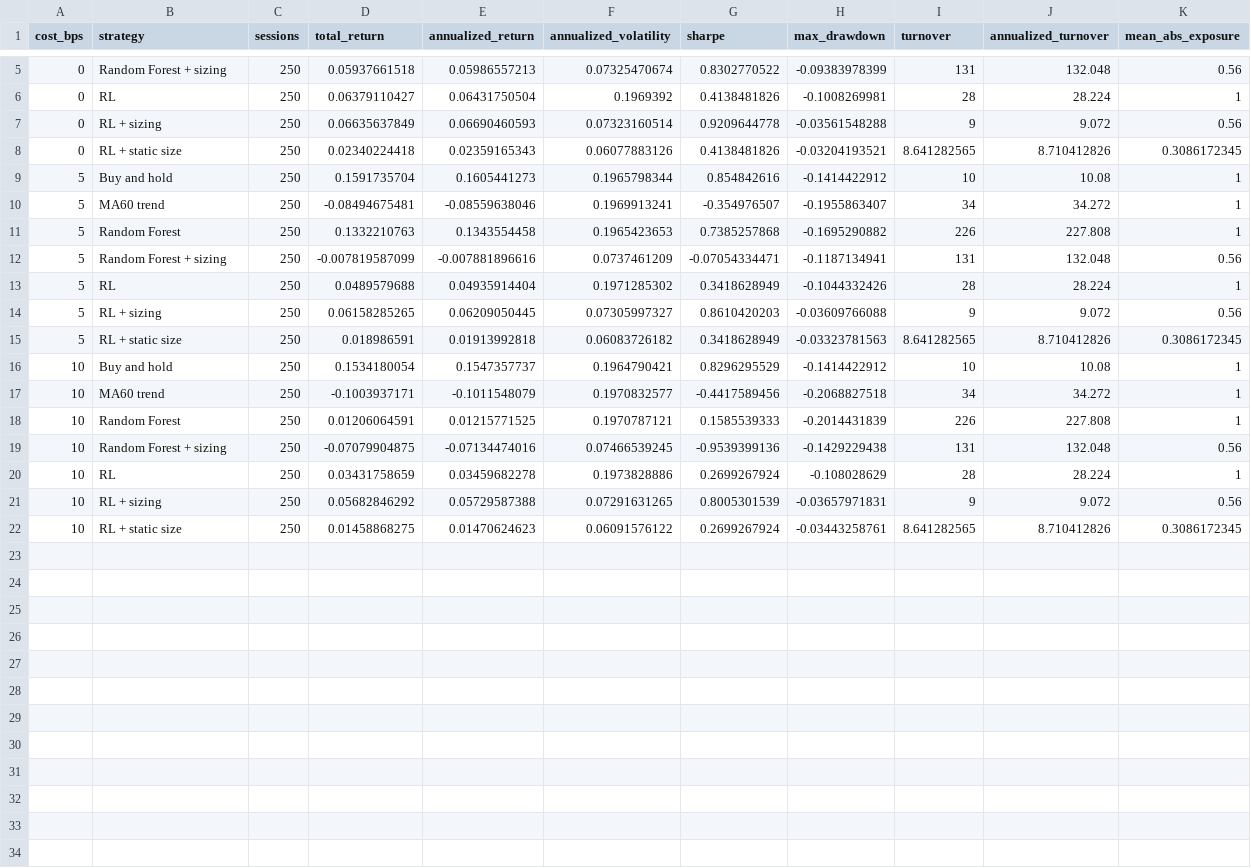
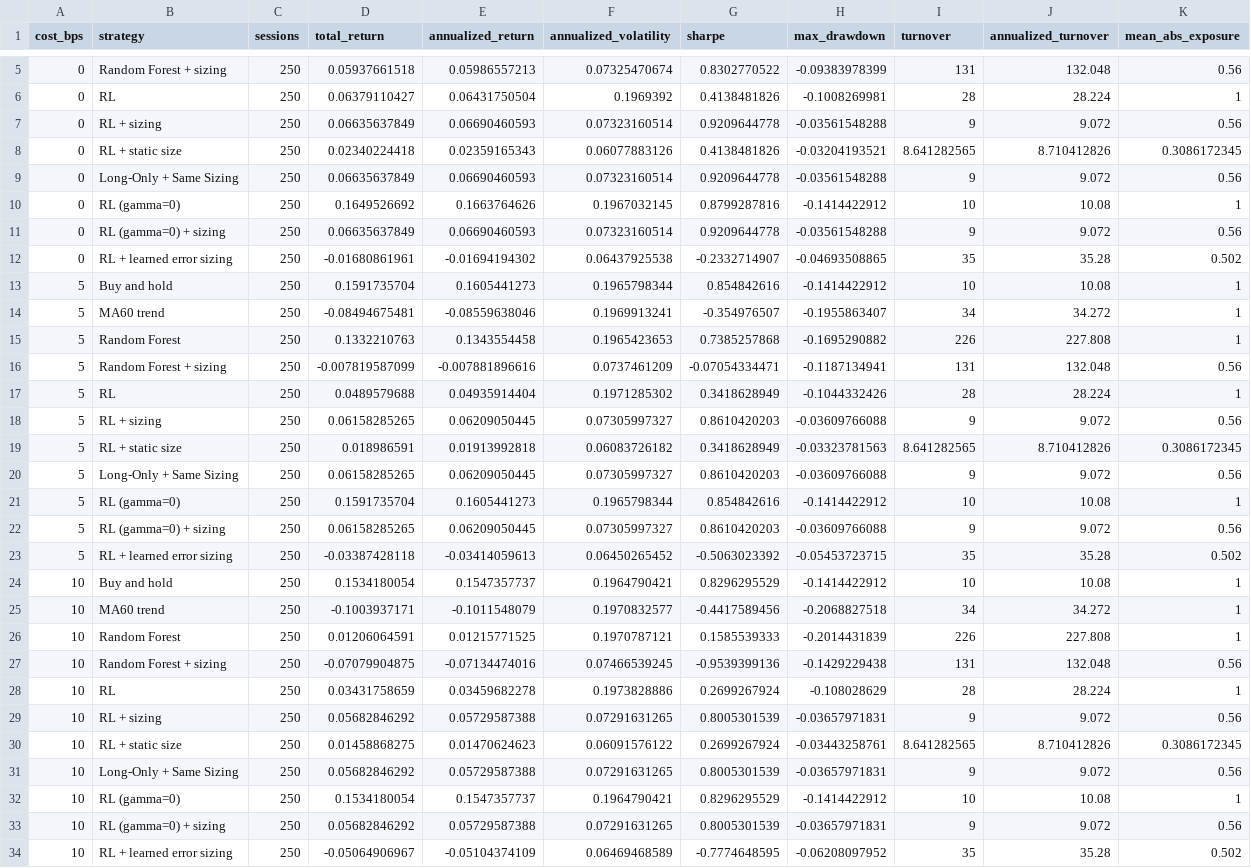
Before and after one commit to elinawang626-design/Uncertainty-Aware-Reinforcement-Learning-for-Futures-Trading, a CSV file: results/es/cost_sensitivity.csv, drawn as a sheet; only a part is shown, gaps mark what is left out.

```diff
--- a/results/es/cost_sensitivity.csv
+++ b/results/es/cost_sensitivity.csv
@@ -8,2 +8,6 @@ cost_bps,strategy,sessions,total_return,annualized_return,annualized_volatility,
 0,RL + static size,250,0.02340224418,0.02359165343,0.06077883126,0.4138481826,-0.03204193521,8.641282565,8.710412826,0.3086172345
+0,Long-Only + Same Sizing,250,0.06635637849,0.06690460593,0.07323160514,0.9209644778,-0.03561548288,9,9.072,0.56
+0,RL (gamma=0),250,0.1649526692,0.1663764626,0.1967032145,0.8799287816,-0.1414422912,10,10.08,1
+0,RL (gamma=0) + sizing,250,0.06635637849,0.06690460593,0.07323160514,0.9209644778,-0.03561548288,9,9.072,0.56
+0,RL + learned error sizing,250,-0.01680861961,-0.01694194302,0.06437925538,-0.2332714907,-0.04693508865,35,35.28,0.502
 5,Buy and hold,250,0.1591735704,0.1605441273,0.1965798344,0.854842616,-0.1414422912,10,10.08,1
@@ -15,2 +19,6 @@ cost_bps,strategy,sessions,total_return,annualized_return,annualized_volatility,
 5,RL + static size,250,0.018986591,0.01913992818,0.06083726182,0.3418628949,-0.03323781563,8.641282565,8.710412826,0.3086172345
+5,Long-Only + Same Sizing,250,0.06158285265,0.06209050445,0.07305997327,0.8610420203,-0.03609766088,9,9.072,0.56
+5,RL (gamma=0),250,0.1591735704,0.1605441273,0.1965798344,0.854842616,-0.1414422912,10,10.08,1
+5,RL (gamma=0) + sizing,250,0.06158285265,0.06209050445,0.07305997327,0.8610420203,-0.03609766088,9,9.072,0.56
+5,RL + learned error sizing,250,-0.03387428118,-0.03414059613,0.06450265452,-0.5063023392,-0.05453723715,35,35.28,0.502
 10,Buy and hold,250,0.1534180054,0.1547357737,0.1964790421,0.8296295529,-0.1414422912,10,10.08,1
@@ -22 +30,5 @@ cost_bps,strategy,sessions,total_return,annualized_return,annualized_volatility,
 10,RL + static size,250,0.01458868275,0.01470624623,0.06091576122,0.2699267924,-0.03443258761,8.641282565,8.710412826,0.3086172345
+10,Long-Only + Same Sizing,250,0.05682846292,0.05729587388,0.07291631265,0.8005301539,-0.03657971831,9,9.072,0.56
+10,RL (gamma=0),250,0.1534180054,0.1547357737,0.1964790421,0.8296295529,-0.1414422912,10,10.08,1
+10,RL (gamma=0) + sizing,250,0.05682846292,0.05729587388,0.07291631265,0.8005301539,-0.03657971831,9,9.072,0.56
+10,RL + learned error sizing,250,-0.05064906967,-0.05104374109,0.06469468589,-0.7774648595,-0.06208097952,35,35.28,0.502
```
Also changed, not shown: results/es/ablation.csv, results/es/performance_summary.csv, 25 other files.
